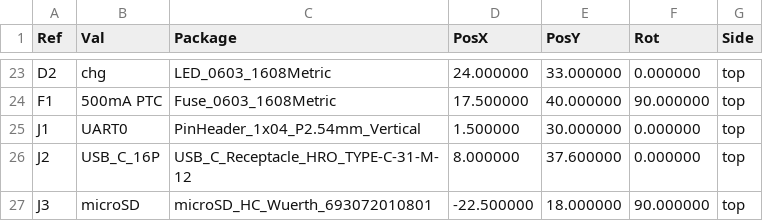
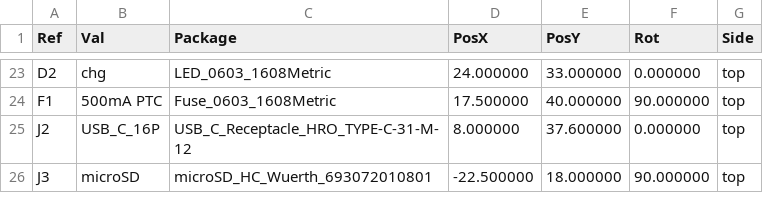
Before and after one commit to zeeman-effect/pixel-snap-voice, a CSV file: hardware/kicad/fab/recorder-pos.csv, drawn as a sheet; only a part is shown, gaps mark what is left out; the diff names each change by its address in the sheet, - before the commit and + after, or states it on an @@ line.

```diff
--- a/hardware/kicad/fab/recorder-pos.csv
+++ b/hardware/kicad/fab/recorder-pos.csv
-row 25: J1 | UART0 | PinHeader_1x04_P2.54mm_Vertical | 1.500000 | 30.000000 | 0.000000 | top
```
Also changed, not shown: hardware/kicad/jlcpcb_bom.csv, hardware/kicad/jlcpcb_cpl.csv, 40 other files.
